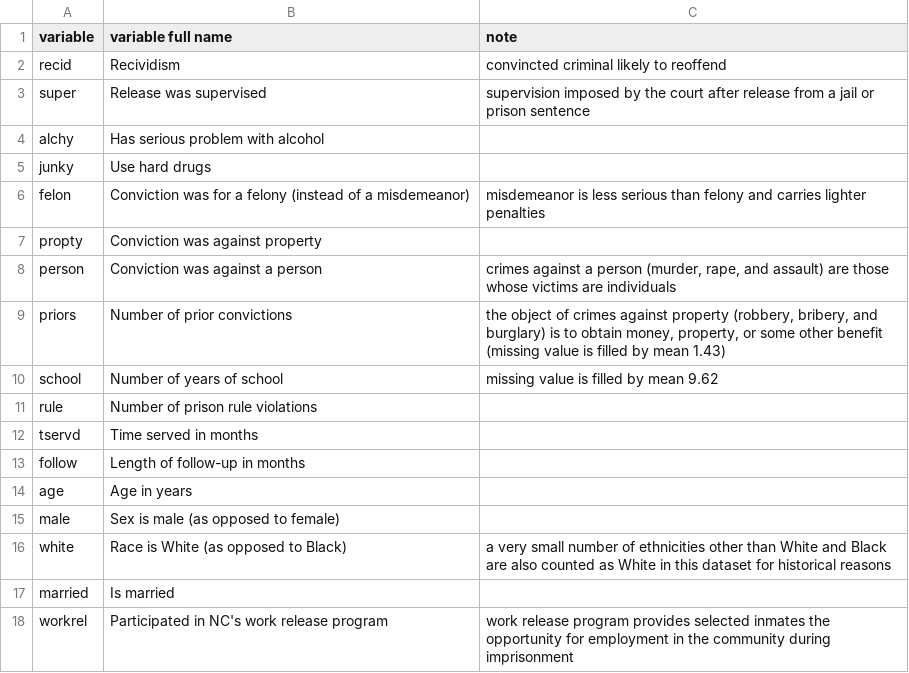
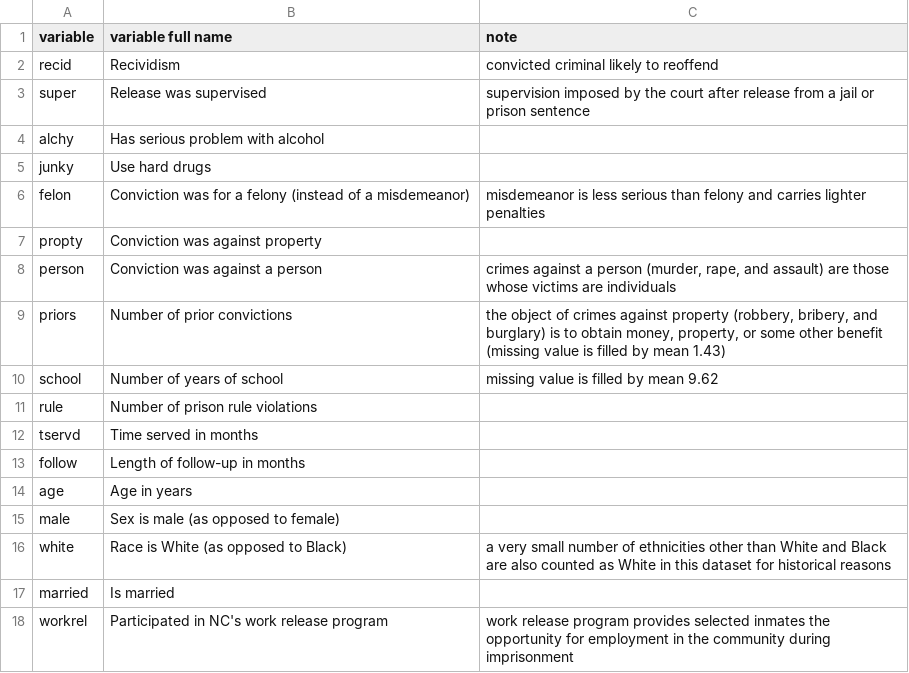
Before and after one commit to ChicagoHAI/OpenHEXAI, a CSV file: config/rcdv/codebook.csv, drawn as a sheet.

Commit message:
minor README fixes + fix codebook typo

```diff
--- a/config/rcdv/codebook.csv
+++ b/config/rcdv/codebook.csv
@@ -1,3 +1,3 @@
 variable,variable full name,note
-recid,Recividism,convincted criminal likely to reoffend
+recid,Recividism,convicted criminal likely to reoffend
 super,Release was supervised,supervision imposed by the court after release from a jail or prison sentence
```
Also changed, not shown: 3 other files.
